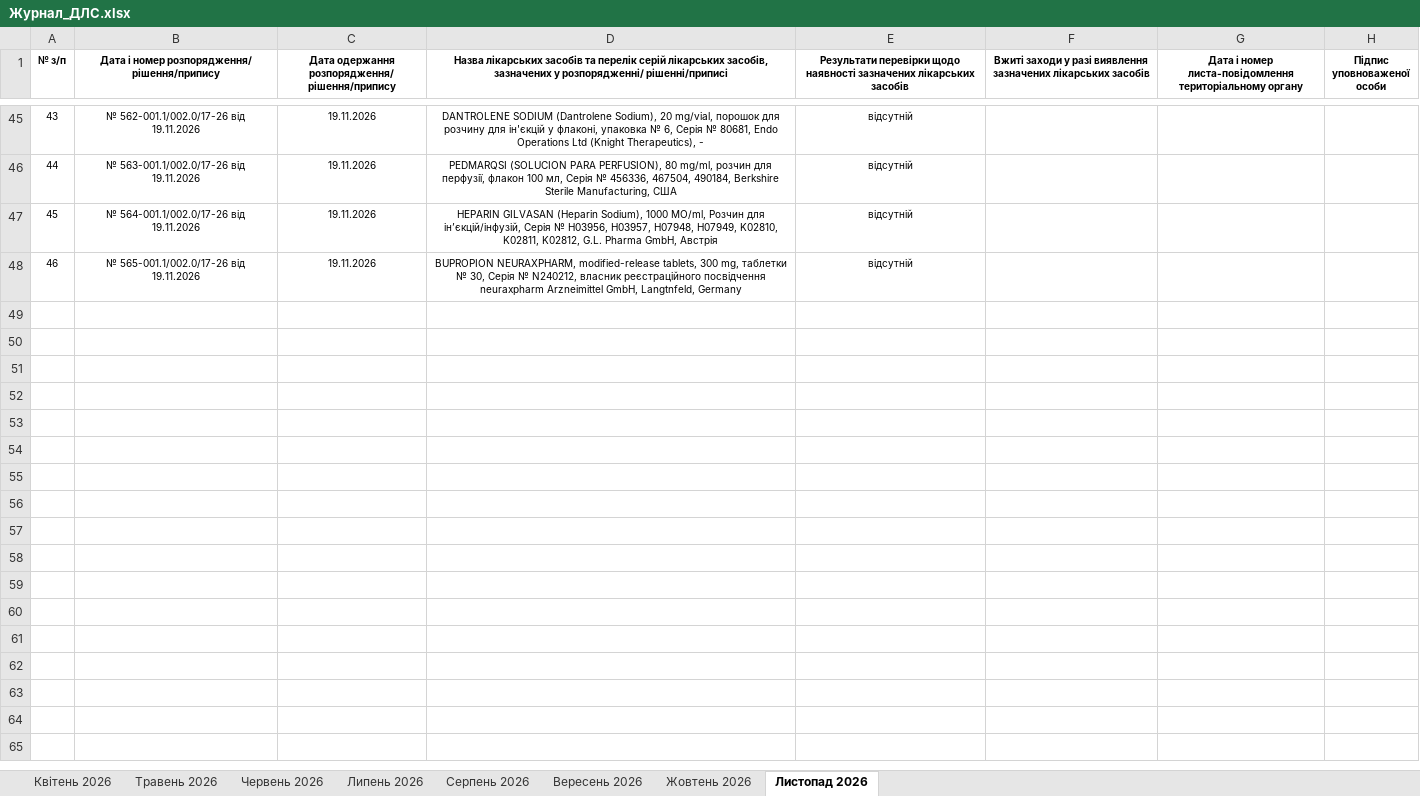
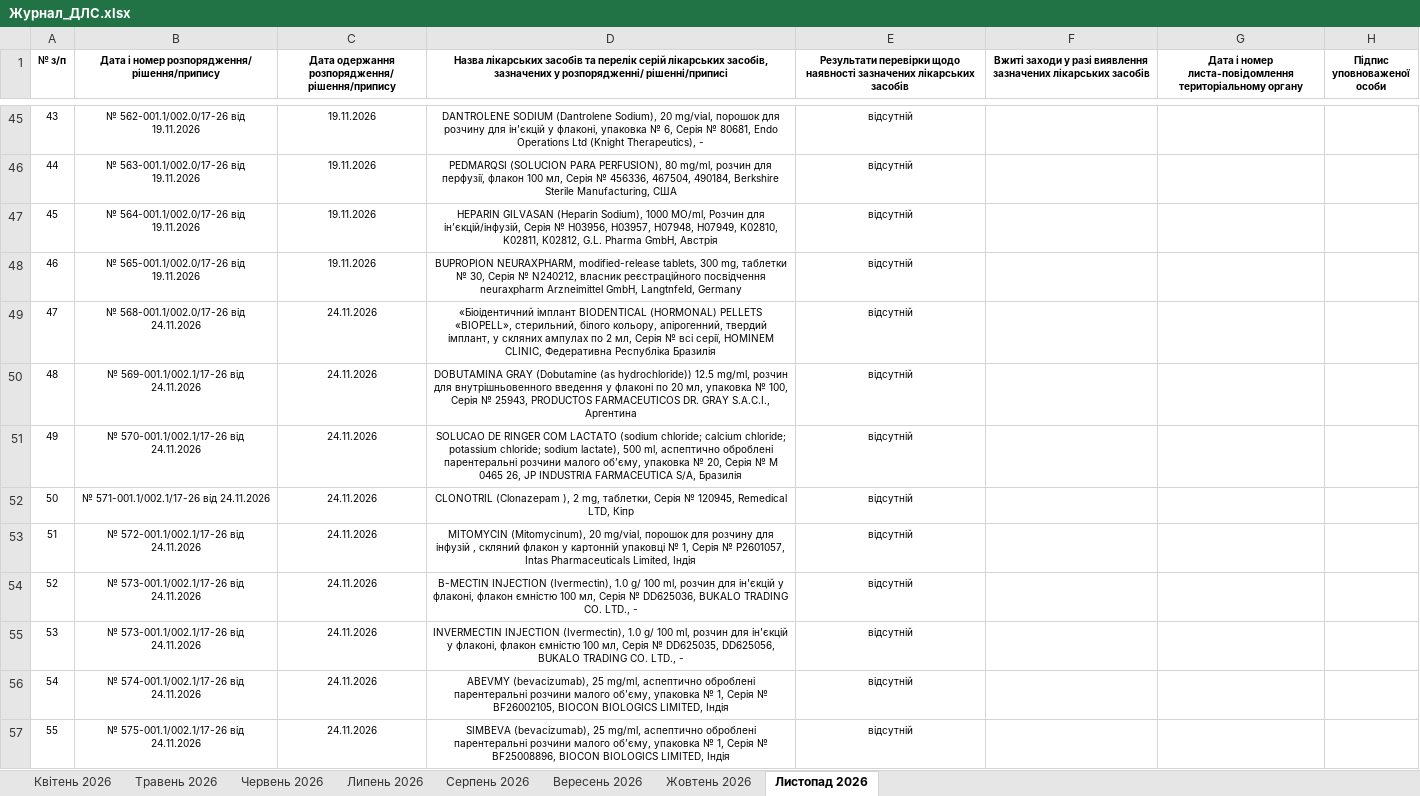
Before and after one commit to oskhmil/dls-monitor, an Excel workbook: data/Журнал_ДЛС.xlsx, sheet Листопад 2026, drawn as a sheet; only a part is shown, gaps mark what is left out; values as stored, in another font and other column widths than the file's, no borders; the diff names each change by its address in the sheet, - before the commit and + after, or states it on an @@ line.

```diff
--- a/data/Журнал_ДЛС.xlsx (sheet Листопад 2026)
+++ b/data/Журнал_ДЛС.xlsx (sheet Листопад 2026)
+row 49: 47 | № 568-001.1/002.0/17-26 від 24.11.2026 | 24.11.2026 | «Біоідентичний імплант BIODENTICAL (HORMONAL) PELLETS «BIOPELL», стерильний, білого кольору, апірогенний, твердий імплант, у скляних ампулах по 2 мл, Серія № всі серії, HOMINEM CLINIC, Федеративна Республіка Бразилія | відсутній
+row 50: 48 | № 569-001.1/002.1/17-26 від 24.11.2026 | 24.11.2026 | DOBUTAMINA GRAY (Dobutamine (as hydrochloride)) 12.5 mg/ml, розчин для внутрішньовенного введення у флаконі по 20 мл, упаковка № 100, Серія № 25943, PRODUCTOS FARMACEUTICOS DR. GRAY S.A.C.I., Аргентина | відсутній
+row 51: 49 | № 570-001.1/002.1/17-26 від 24.11.2026 | 24.11.2026 | SOLUCAO DE RINGER COM LACTATO (sodium chloride; calcium chloride; potassium chloride; sodium lactate), 500 ml, аспептично оброблені парентеральні розчини малого об’єму, упаковка № 20, Серія № M 0465 26, JP INDUSTRIA FARMACEUTICA S/A, Бразилія | відсутній
+row 52: 50 | № 571-001.1/002.1/17-26 від 24.11.2026 | 24.11.2026 | CLONOTRIL (Clonazepam ), 2 mg, таблетки, Серія № 120945, Remedical LTD, Кіпр | відсутній
+row 53: 51 | № 572-001.1/002.1/17-26 від 24.11.2026 | 24.11.2026 | MITOMYCIN (Mitomycinum), 20 mg/vial, порошок для розчину для інфузій , скляний флакон у картонній упаковці № 1, Серія № P2601057, Intas Pharmaceuticals Limited, Індія | відсутній
+row 54: 52 | № 573-001.1/002.1/17-26 від 24.11.2026 | 24.11.2026 | B-MECTIN INJECTION (Ivermectin), 1.0 g/ 100 ml, розчин для ін'єкцій у флаконі, флакон ємністю 100 мл, Серія № DD625036, BUKALO TRADING CO. LTD., - | відсутній
+row 55: 53 | № 573-001.1/002.1/17-26 від 24.11.2026 | 24.11.2026 | INVERMECTIN INJECTION (Ivermectin), 1.0 g/ 100 ml, розчин для ін'єкцій у флаконі, флакон ємністю 100 мл, Серія № DD625035, DD625056, BUKALO TRADING CO. LTD., - | відсутній
+row 56: 54 | № 574-001.1/002.1/17-26 від 24.11.2026 | 24.11.2026 | ABEVMY (bevacizumab), 25 mg/ml, аспептично оброблені парентеральні розчини малого об’єму, упаковка № 1, Серія № BF26002105, BIOCON BIOLOGICS LIMITED, Індія | відсутній
+row 57: 55 | № 575-001.1/002.1/17-26 від 24.11.2026 | 24.11.2026 | SIMBEVA (bevacizumab), 25 mg/ml, аспептично оброблені парентеральні розчини малого об’єму, упаковка № 1, Серія № BF25008896, BIOCON BIOLOGICS LIMITED, Індія | відсутній
```
Also changed, not shown: 2 other files.
